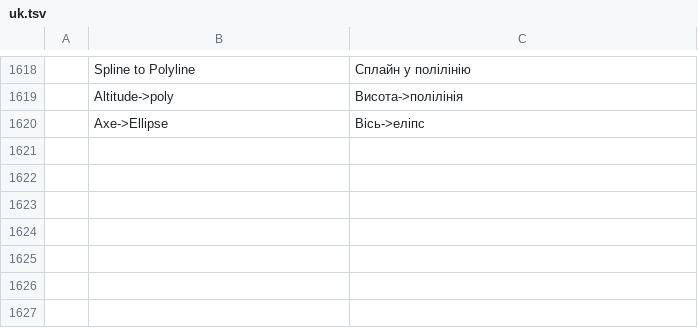
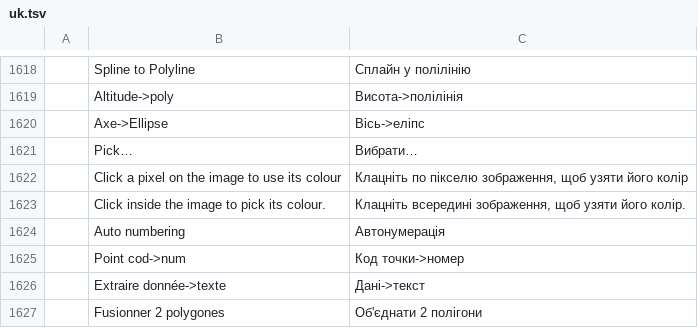
Before and after one commit to zorgglubb/cadcraft, a TSV file: crates/ui-egui/src/i18n/uk.tsv, drawn as a sheet; only a part is shown, gaps mark what is left out; the diff names each change by its address in the sheet, - before the commit and + after, or states it on an @@ line.

```diff
--- a/crates/ui-egui/src/i18n/uk.tsv
+++ b/crates/ui-egui/src/i18n/uk.tsv
+row 1621:  | Pick… | Вибрати…
+row 1622:  | Click a pixel on the image to use its colour | Клацніть по пікселю зображення, щоб узяти його колір
+row 1623:  | Click inside the image to pick its colour. | Клацніть всередині зображення, щоб узяти його колір.
+row 1624:  | Auto numbering | Автонумерація
+row 1625:  | Point cod->num | Код точки->номер
+row 1626:  | Extraire donnée->texte | Дані->текст
+row 1627:  | Fusionner 2 polygones | Об'єднати 2 полігони
```
Also changed, not shown: crates/ui-egui/src/i18n/fr.tsv, 2 other files.
